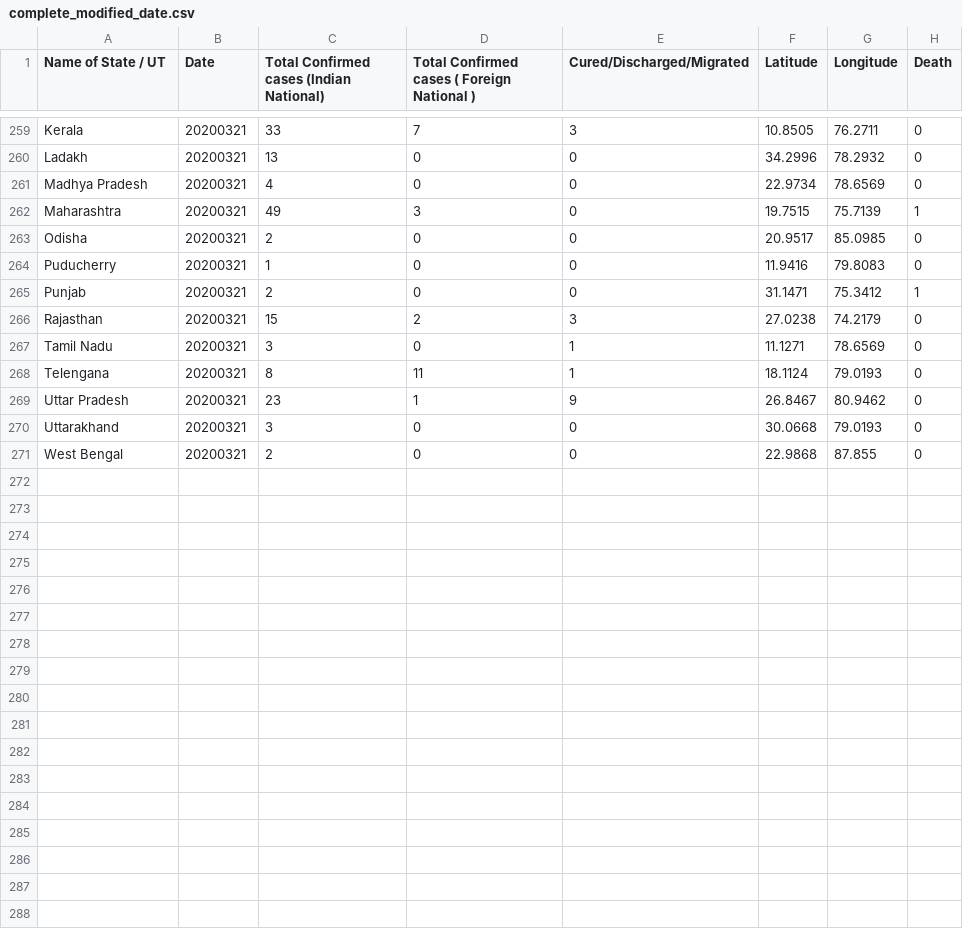
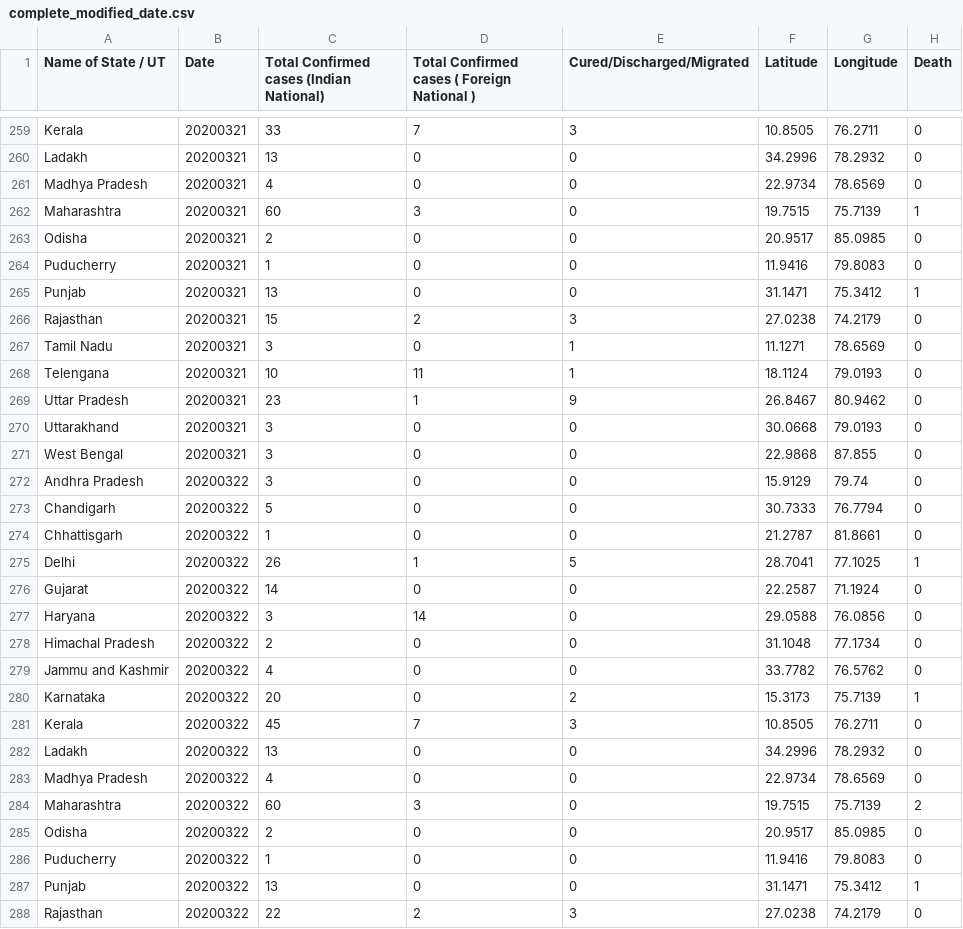
Before and after one commit to rahulrajpl/covid19India, a CSV file: line/data/complete_modified_date.csv, drawn as a sheet; only a part is shown, gaps mark what is left out; the diff covers the shown part only.

Commit message:
updated data 22PM

```diff
--- a/line/data/complete_modified_date.csv
+++ b/line/data/complete_modified_date.csv
@@ -261,11 +261,28 @@ Ladakh,20200321,13,0,0,34.2996,78.2932,0
 Madhya Pradesh,20200321,4,0,0,22.9734,78.6569,0
-Maharashtra,20200321,49,3,0,19.7515,75.7139,1
+Maharashtra,20200321,60,3,0,19.7515,75.7139,1
 Odisha,20200321,2,0,0,20.9517,85.0985,0
 Puducherry,20200321,1,0,0,11.9416,79.8083,0
-Punjab,20200321,2,0,0,31.1471,75.3412,1
+Punjab,20200321,13,0,0,31.1471,75.3412,1
 Rajasthan,20200321,15,2,3,27.0238,74.2179,0
 Tamil Nadu,20200321,3,0,1,11.1271,78.6569,0
-Telengana,20200321,8,11,1,18.1124,79.0193,0
+Telengana,20200321,10,11,1,18.1124,79.0193,0
 Uttar Pradesh,20200321,23,1,9,26.8467,80.9462,0
 Uttarakhand,20200321,3,0,0,30.0668,79.0193,0
-West Bengal,20200321,2,0,0,22.9868,87.855,0
+West Bengal,20200321,3,0,0,22.9868,87.855,0
+Andhra Pradesh,20200322,3,0,0,15.9129,79.74,0
+Chandigarh,20200322,5,0,0,30.7333,76.7794,0
+Chhattisgarh,20200322,1,0,0,21.2787,81.8661,0
+Delhi,20200322,26,1,5,28.7041,77.1025,1
+Gujarat,20200322,14,0,0,22.2587,71.1924,0
+Haryana,20200322,3,14,0,29.0588,76.0856,0
+Himachal Pradesh,20200322,2,0,0,31.1048,77.1734,0
+Jammu and Kashmir,20200322,4,0,0,33.7782,76.5762,0
+Karnataka,20200322,20,0,2,15.3173,75.7139,1
+Kerala,20200322,45,7,3,10.8505,76.2711,0
+Ladakh,20200322,13,0,0,34.2996,78.2932,0
+Madhya Pradesh,20200322,4,0,0,22.9734,78.6569,0
+Maharashtra,20200322,60,3,0,19.7515,75.7139,2
+Odisha,20200322,2,0,0,20.9517,85.0985,0
+Puducherry,20200322,1,0,0,11.9416,79.8083,0
+Punjab,20200322,13,0,0,31.1471,75.3412,1
+Rajasthan,20200322,22,2,3,27.0238,74.2179,0
```
Also changed, not shown: 5 added rows elsewhere in this file, 1 other file.
